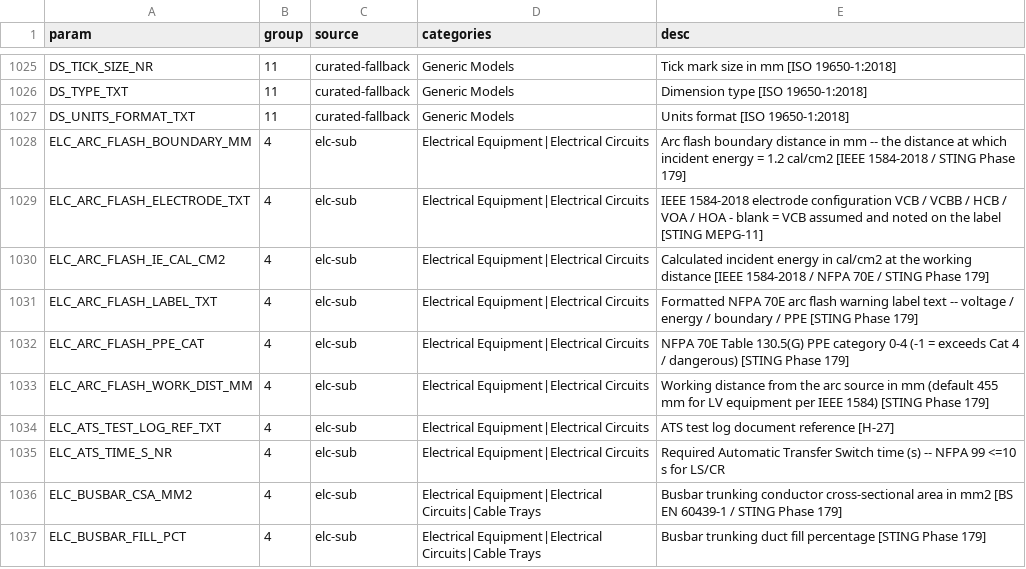
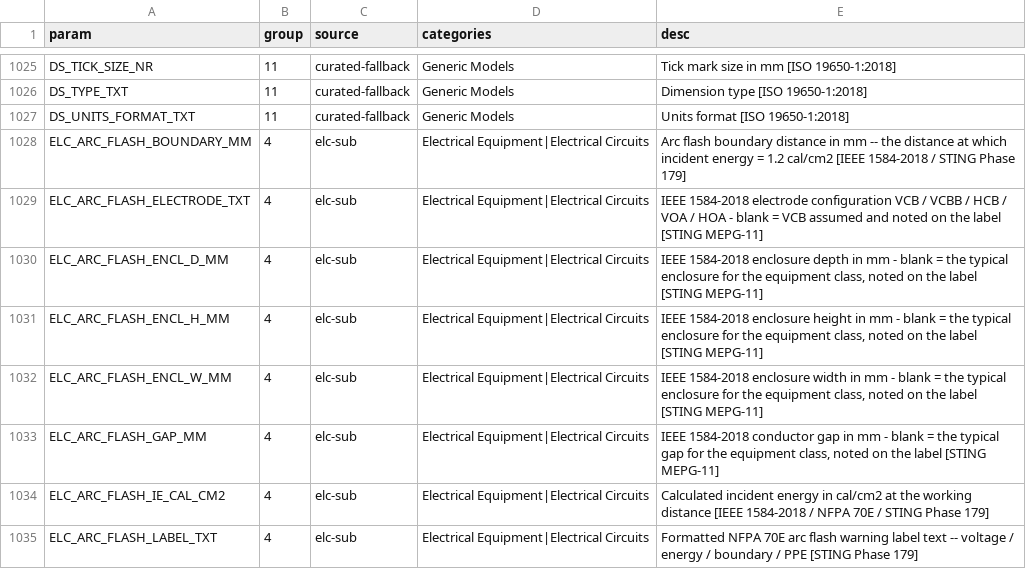
Before and after one commit to beckykyomugisha/STINGTOOLS, a CSV file: docs/RESOLVED_BINDINGS.csv, drawn as a sheet; only a part is shown, gaps mark what is left out; the shorter side is filled out with more unchanged rows.

```diff
--- a/docs/RESOLVED_BINDINGS.csv
+++ b/docs/RESOLVED_BINDINGS.csv
@@ -1029,2 +1029,6 @@ ELC_ARC_FLASH_BOUNDARY_MM,4,elc-sub,Electrical Equipment|Electrical Circuits,Arc
 ELC_ARC_FLASH_ELECTRODE_TXT,4,elc-sub,Electrical Equipment|Electrical Circuits,IEEE 1584-2018 electrode configuration VCB / VCBB / HCB / VOA / HOA - blank = VCB assumed and noted on the label [STING MEPG-11]
+ELC_ARC_FLASH_ENCL_D_MM,4,elc-sub,Electrical Equipment|Electrical Circuits,"IEEE 1584-2018 enclosure depth in mm - blank = the typical enclosure for the equipment class, noted on the label [STING MEPG-11]"
+ELC_ARC_FLASH_ENCL_H_MM,4,elc-sub,Electrical Equipment|Electrical Circuits,"IEEE 1584-2018 enclosure height in mm - blank = the typical enclosure for the equipment class, noted on the label [STING MEPG-11]"
+ELC_ARC_FLASH_ENCL_W_MM,4,elc-sub,Electrical Equipment|Electrical Circuits,"IEEE 1584-2018 enclosure width in mm - blank = the typical enclosure for the equipment class, noted on the label [STING MEPG-11]"
+ELC_ARC_FLASH_GAP_MM,4,elc-sub,Electrical Equipment|Electrical Circuits,"IEEE 1584-2018 conductor gap in mm - blank = the typical gap for the equipment class, noted on the label [STING MEPG-11]"
 ELC_ARC_FLASH_IE_CAL_CM2,4,elc-sub,Electrical Equipment|Electrical Circuits,Calculated incident energy in cal/cm2 at the working distance [IEEE 1584-2018 / NFPA 70E / STING Phase 179]
```
Also changed, not shown: 16 other files.
